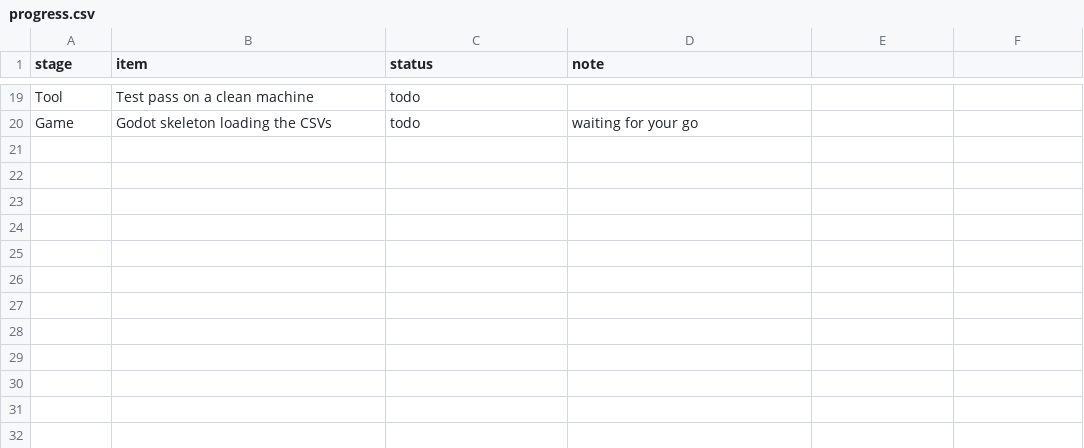
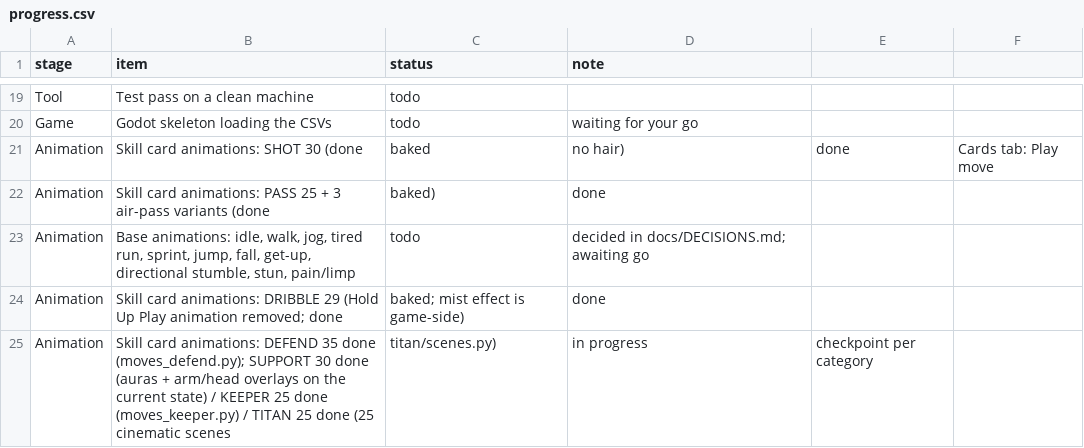
Before and after one commit to mundiakaluson/sprite-tan, a CSV file: data/progress.csv, drawn as a sheet; only a part is shown, gaps mark what is left out.

```diff
--- a/data/progress.csv
+++ b/data/progress.csv
@@ -20 +20,6 @@ Tool,Test pass on a clean machine,todo,
 Game,Godot skeleton loading the CSVs,todo,waiting for your go
+Animation,Skill card animations: SHOT 30 (done, baked, no hair),done,Cards tab: Play move
+Animation,Skill card animations: PASS 25 + 3 air-pass variants (done, baked),done,
+Animation,"Base animations: idle, walk, jog, tired run, sprint, jump, fall, get-up, directional stumble, stun, pain/limp",todo,decided in docs/DECISIONS.md; awaiting go
+Animation,Skill card animations: DRIBBLE 29 (Hold Up Play animation removed; done, baked; mist effect is game-side),done,
+Animation,Skill card animations: DEFEND 35 done (moves_defend.py); SUPPORT 30 done (auras + arm/head overlays on the current state) / KEEPER 25 done (moves_keeper.py) / TITAN 25 done (25 cinematic scenes, titan/scenes.py),in progress,checkpoint per category
```
